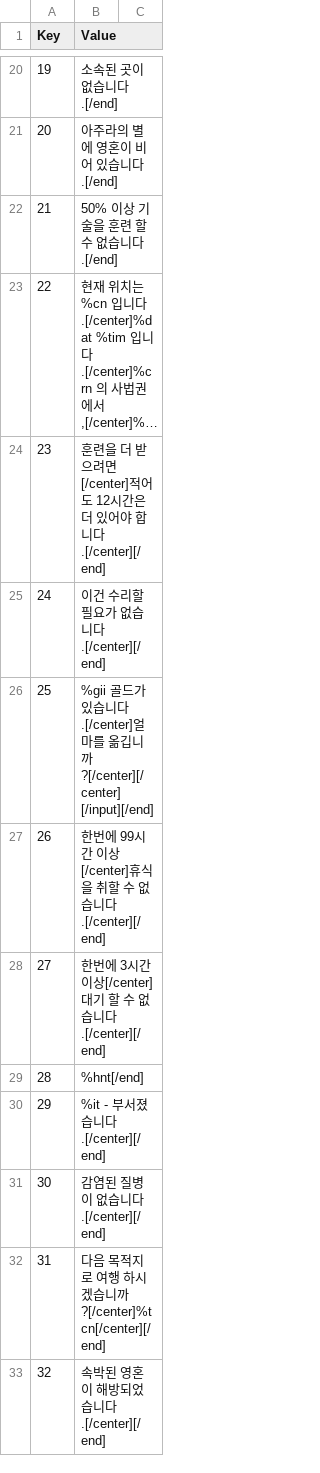
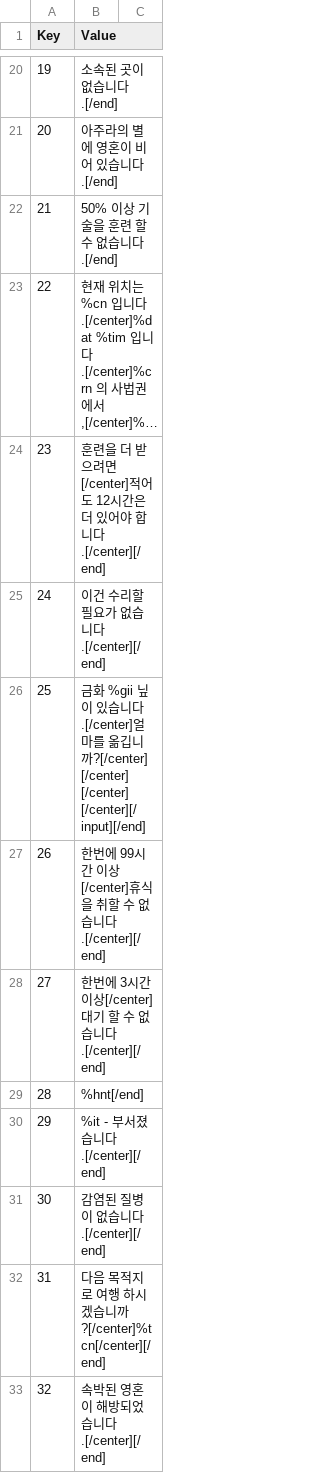
Before and after one commit to wooddoll/dfu_kr, a CSV file: text/Internal_RSC.csv, drawn as a sheet; only a part is shown, gaps mark what is left out; long unchanged cells end in ….

Commit message:
Update Internal_RSC.csv

```diff
--- a/text/Internal_RSC.csv
+++ b/text/Internal_RSC.csv
@@ -25,3 +25,3 @@ Key,Value
 24,"이건 수리할 필요가 없습니다.[/center][/end]"
-25,"%gii 골드가 있습니다.[/center]얼마를 옮깁니까?[/center][/center] [/input][/end]"
+25,"금화 %gii 닢이 있습니다.[/center]얼마를 옮깁니까?[/center]	[/center]	[/center]	[/center][/input][/end]"
 26,"한번에 99시간 이상[/center]휴식을 취할 수 없습니다.[/center][/end]"
```
